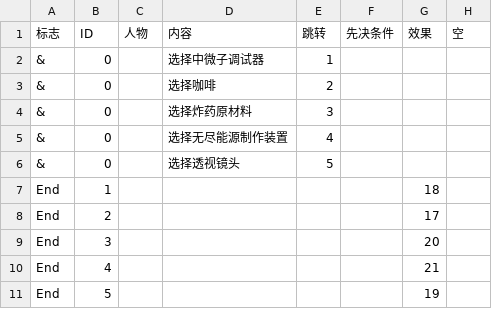
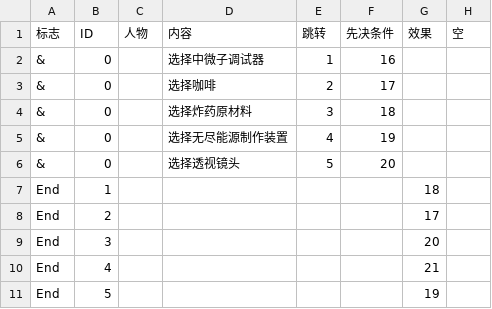
Before and after one commit to ncuhome/Journey-of-Xin, a CSV file: Assets/Dialogue/BlackMarket.csv, drawn as a sheet.

```diff
--- a/Assets/Dialogue/BlackMarket.csv
+++ b/Assets/Dialogue/BlackMarket.csv
@@ -1,7 +1,7 @@
 标志,ID,人物,内容,跳转,先决条件,效果,空
-&,0,,选择中微子调试器,1,,,
-&,0,,选择咖啡,2,,,
-&,0,,选择炸药原材料,3,,,
-&,0,,选择无尽能源制作装置,4,,,
-&,0,,选择透视镜头,5,,,
+&,0,,选择中微子调试器,1,16,,
+&,0,,选择咖啡,2,17,,
+&,0,,选择炸药原材料,3,18,,
+&,0,,选择无尽能源制作装置,4,19,,
+&,0,,选择透视镜头,5,20,,
 End,1,,,,,18,
```
Also changed, not shown: 18 other files.
